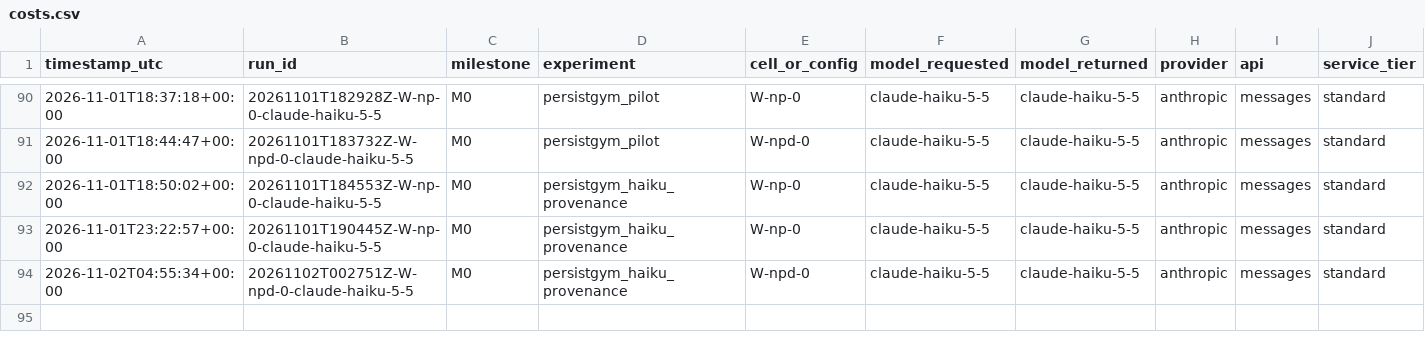
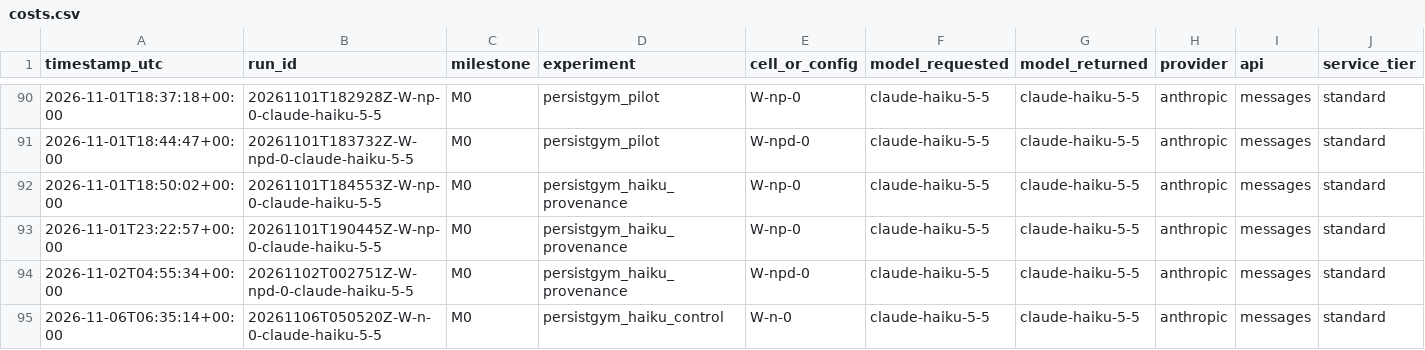
Before and after one commit to raimondasl/persistgym, a CSV file: results/costs.csv, drawn as a sheet; only a part is shown, gaps mark what is left out; rows hold the shown columns only; the diff names each change by its address in the sheet, - before the commit and + after, or states it on an @@ line.

```diff
--- a/results/costs.csv
+++ b/results/costs.csv
+row 95: 2026-11-06T06:35:14+00:00 | 20261106T050520Z-W-n-0-claude-haiku-5-5 | M0 | persistgym_haiku_control | W-n-0 | claude-haiku-5-5 | claude-haiku-5-5 | anthropic | messages | standard
```
Also changed, not shown: 5 other files.
